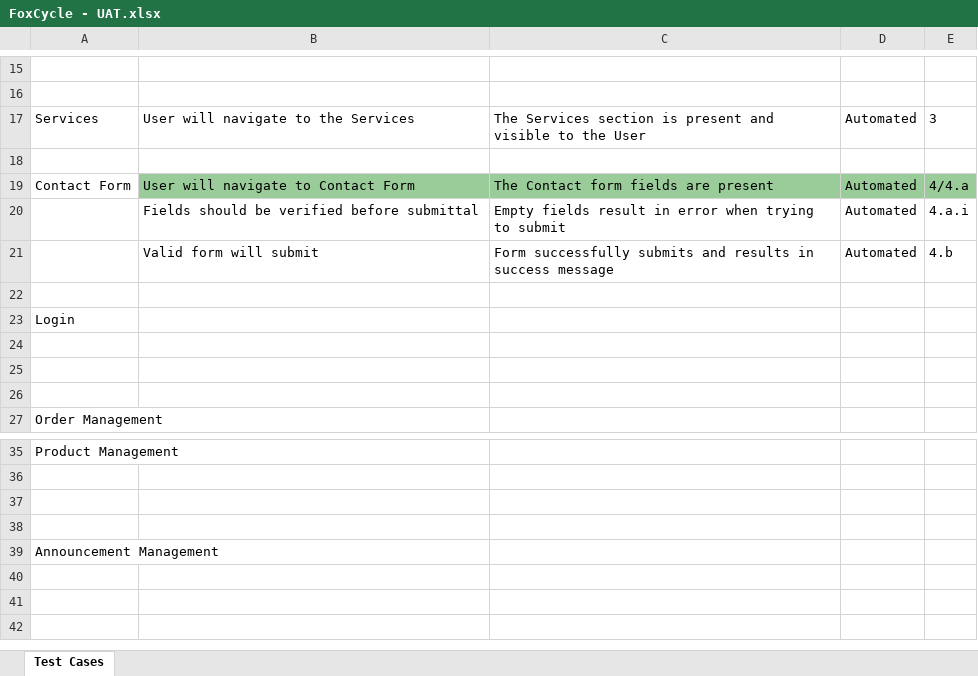
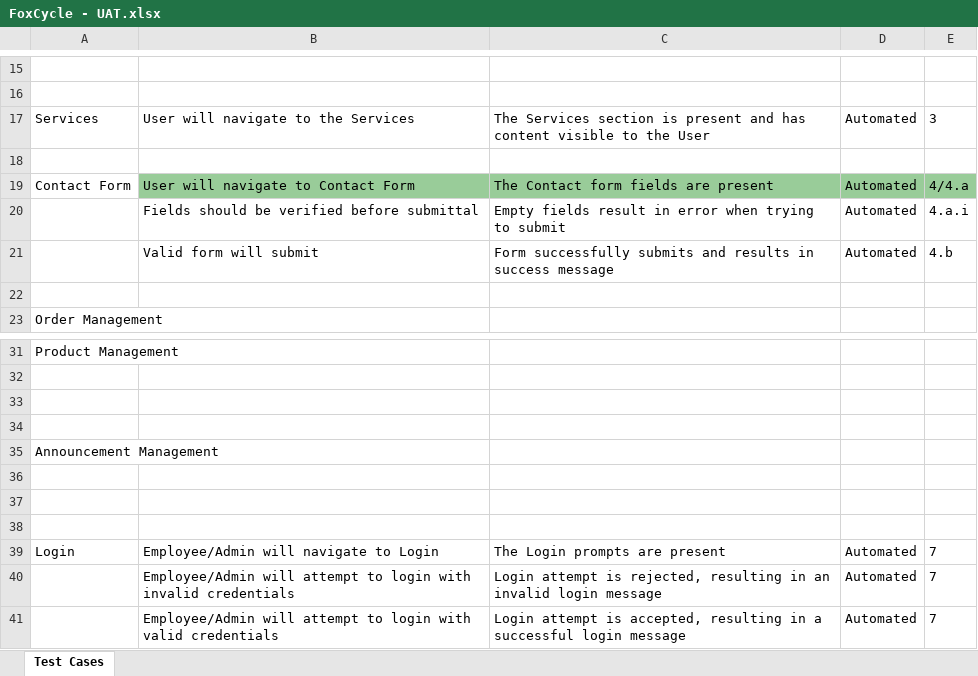
Before and after one commit to joshdebest/Team-Send-It, an Excel workbook: FoxCycle - UAT.xlsx, sheet Test Cases, drawn as a sheet; only a part is shown, gaps mark what is left out; values as stored, in another font and other column widths than the file's, no borders; removed rows and columns are numbered as before the commit, all else as after; the diff names each change by its address in the sheet, - before the commit and + after, or states it on an @@ line.

Commit message:
update uat

```diff
--- a/FoxCycle - UAT.xlsx (sheet Test Cases)
+++ b/FoxCycle - UAT.xlsx (sheet Test Cases)
-C17: …present and visible to…
+C17: …present and has content visible to…
-row 22: (empty)
-row 23: Login
-row 24: (empty)
-row 25: (empty)
+row 36: (empty)
+row 37: (empty)
+row 38: (empty)
+row 39: Login | Employee/Admin will navigate to Login | The Login prompts are present | Automated | 7
+row 40:  | Employee/Admin will attempt to login with invalid credentials | Login attempt is rejected, resulting in an invalid login message | Automated | 7
+row 41:  | Employee/Admin will attempt to login with valid credentials | Login attempt is accepted, resulting in a successful login message | Automated | 7
```
